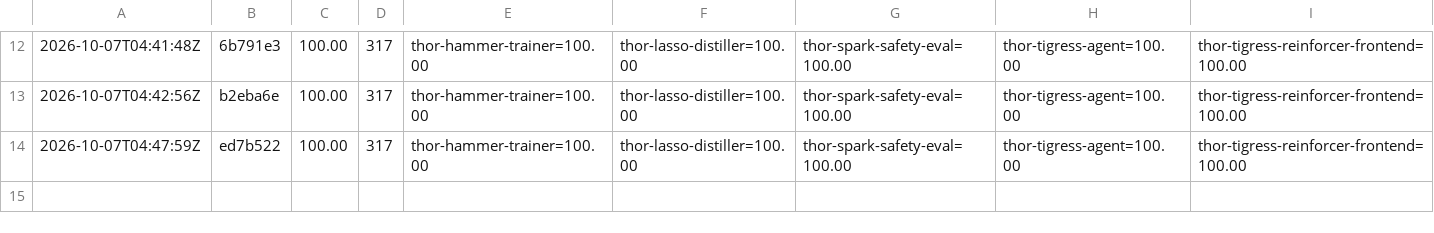
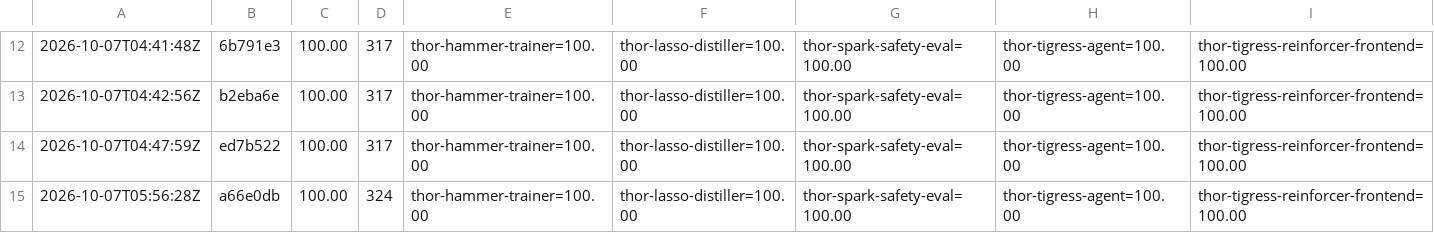
Before and after one commit to arpanpathak/thor-thunder-tigress-platform, a CSV file: history.csv, drawn as a sheet; only a part is shown, gaps mark what is left out; the diff names each change by its address in the sheet, - before the commit and + after, or states it on an @@ line.

```diff
--- a/history.csv
+++ b/history.csv
+row 15: 2026-10-07T05:56:28Z | a66e0db | 100.00 | 324 | thor-hammer-trainer=100.00 | thor-lasso-distiller=100.00 | thor-spark-safety-eval=100.00 | thor-tigress-agent=100.00 | thor-tigress-reinforcer-frontend=100.00
```
Also changed, not shown: 3 other files.
